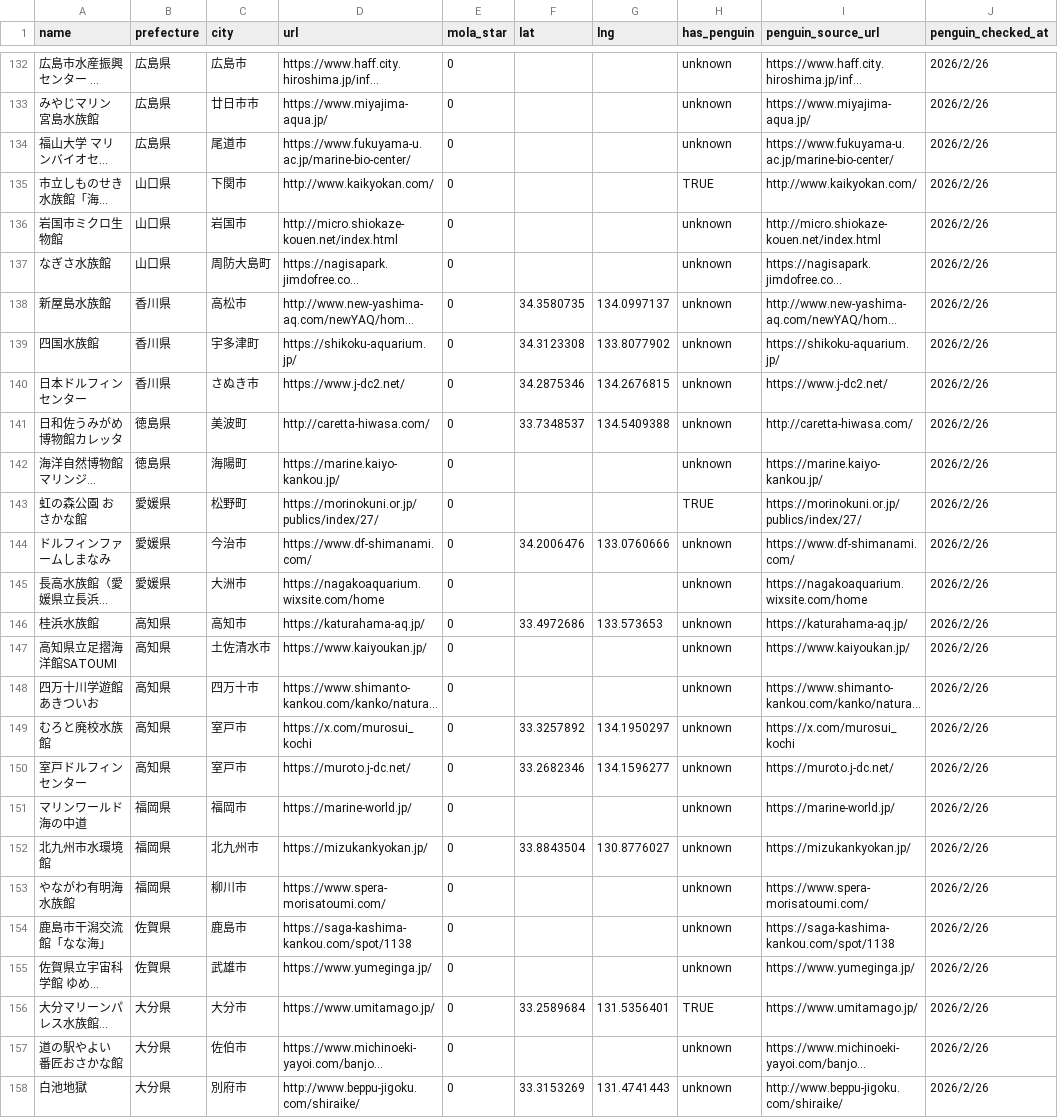
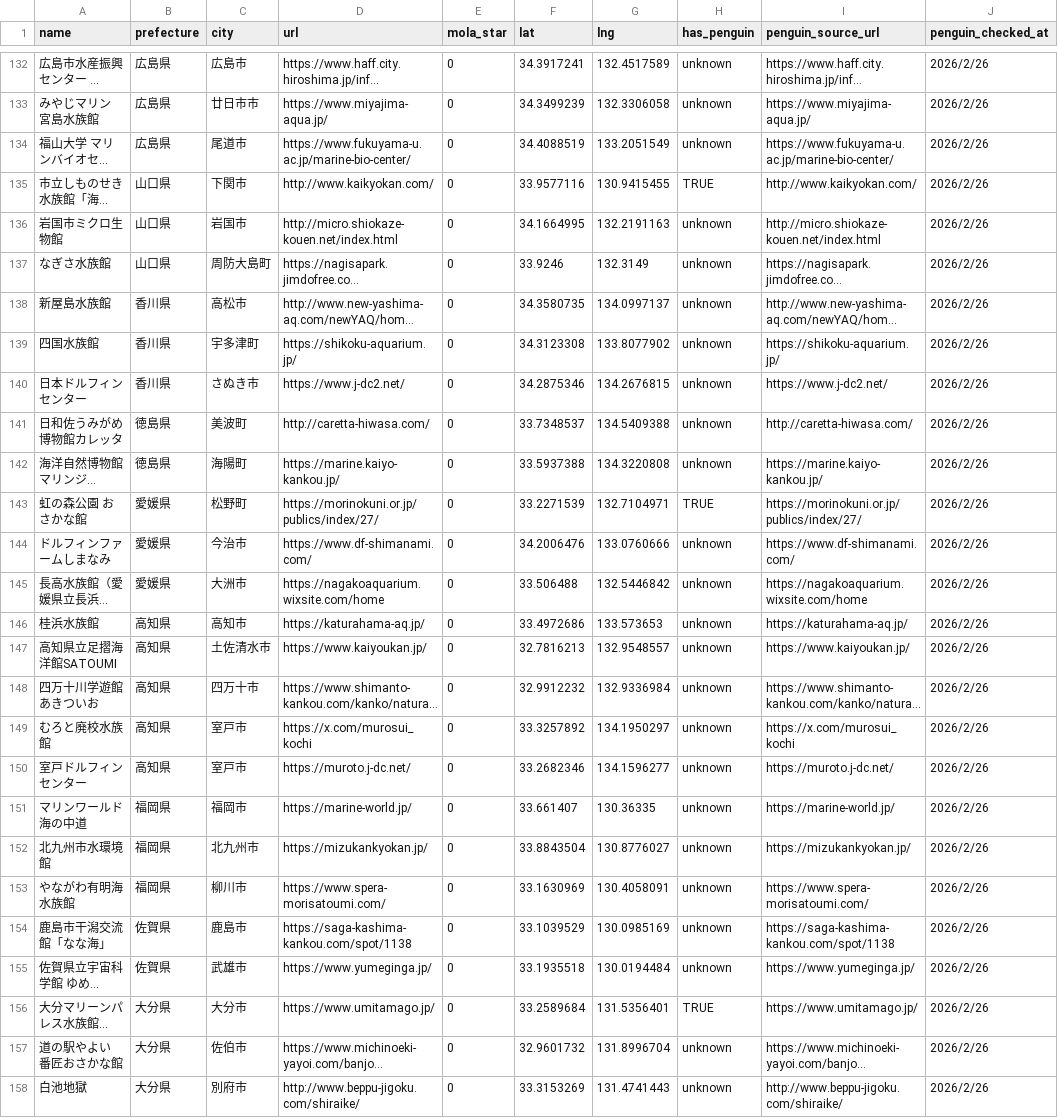
Before and after one commit to ryu467767/aquarium-log, a CSV file: aquariums_list.csv, drawn as a sheet; only a part is shown, gaps mark what is left out; long unchanged cells end in …; the diff covers the shown part only; the diff names each change by its address in the sheet, - before the commit and + after, or states it on an @@ line.

```diff
--- a/aquariums_list.csv
+++ b/aquariums_list.csv
-F132 (lat): (empty)
+F132 (lat): 34.3917241
-G132 (lng): (empty)
+G132 (lng): 132.4517589
-F133 (lat): (empty)
+F133 (lat): 34.3499239
-G133 (lng): (empty)
+G133 (lng): 132.3306058
-F134 (lat): (empty)
+F134 (lat): 34.4088519
-G134 (lng): (empty)
+G134 (lng): 133.2051549
-F135 (lat): (empty)
+F135 (lat): 33.9577116
-G135 (lng): (empty)
+G135 (lng): 130.9415455
-F136 (lat): (empty)
+F136 (lat): 34.1664995
-G136 (lng): (empty)
+G136 (lng): 132.2191163
-F137 (lat): (empty)
+F137 (lat): 33.9246
-G137 (lng): (empty)
+G137 (lng): 132.3149
-F142 (lat): (empty)
+F142 (lat): 33.5937388
-G142 (lng): (empty)
+G142 (lng): 134.3220808
-F143 (lat): (empty)
+F143 (lat): 33.2271539
-G143 (lng): (empty)
+G143 (lng): 132.7104971
-F145 (lat): (empty)
+F145 (lat): 33.506488
-G145 (lng): (empty)
+G145 (lng): 132.5446842
-F147 (lat): (empty)
+F147 (lat): 32.7816213
-G147 (lng): (empty)
+G147 (lng): 132.9548557
-F148 (lat): (empty)
+F148 (lat): 32.9912232
-G148 (lng): (empty)
+G148 (lng): 132.9336984
-F151 (lat): (empty)
+F151 (lat): 33.661407
-G151 (lng): (empty)
+G151 (lng): 130.36335
-F153 (lat): (empty)
+F153 (lat): 33.1630969
-G153 (lng): (empty)
+G153 (lng): 130.4058091
-F154 (lat): (empty)
+F154 (lat): 33.1039529
-G154 (lng): (empty)
+G154 (lng): 130.0985169
-F155 (lat): (empty)
+F155 (lat): 33.1935518
-G155 (lng): (empty)
+G155 (lng): 130.0194484
-F157 (lat): (empty)
+F157 (lat): 32.9601732
-G157 (lng): (empty)
+G157 (lng): 131.8996704
```
Also changed, not shown: 144 edited cells elsewhere in this file, aquariums_with_latlng.csv.
